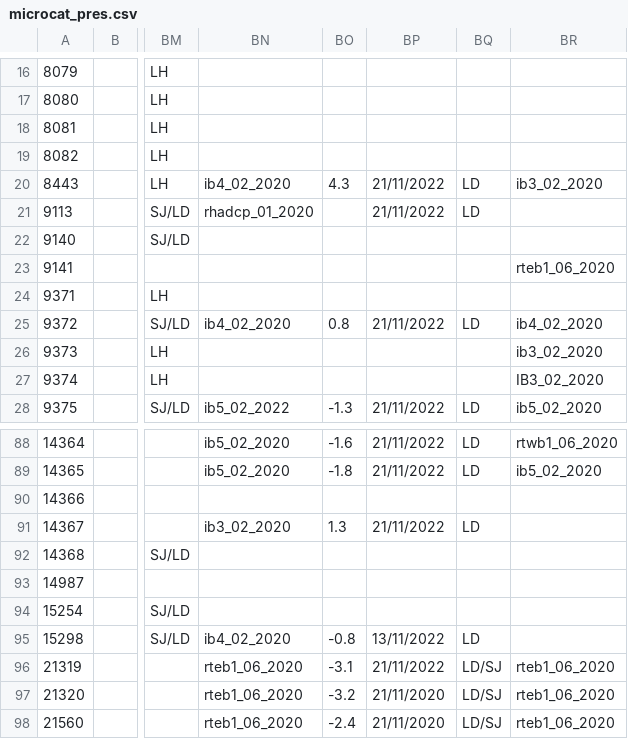
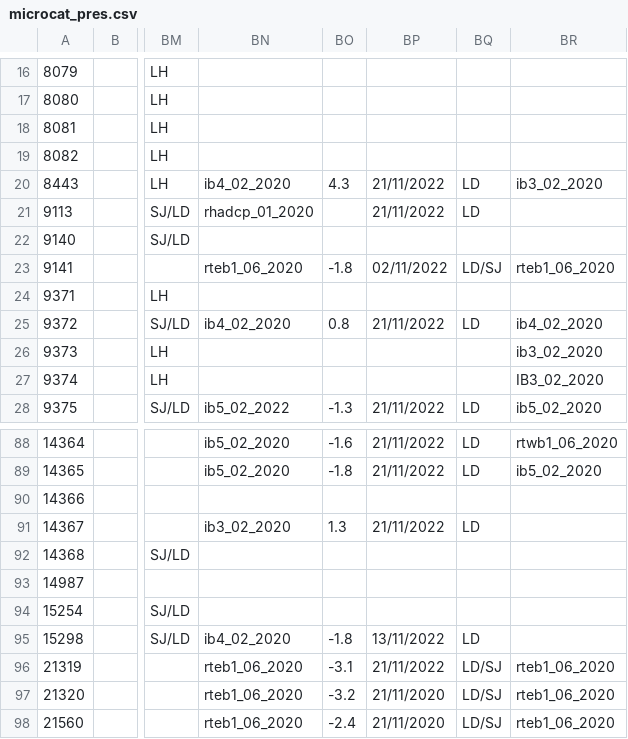
Before and after one commit to ScotMarPhys/m_moorproc_toolbox, a CSV file: data/moor/cal_coef/microcat_pres.csv, drawn as a sheet; only a part is shown, gaps mark what is left out; the diff names each change by its address in the sheet, - before the commit and + after, or states it on an @@ line.

Commit message:
update cal_coefs

```diff
--- a/data/moor/cal_coef/microcat_pres.csv
+++ b/data/moor/cal_coef/microcat_pres.csv
-BN23: (empty)
+BN23: rteb1_06_2020
-BO23: (empty)
+BO23: -1.8
-BP23: (empty)
+BP23: 02/11/2022
-BQ23: (empty)
+BQ23: LD/SJ
-BO95: -0.8
+BO95: -1.8
```
Also changed, not shown: data/moor/cal_coef/microcat_temp.csv, 2 other files.
